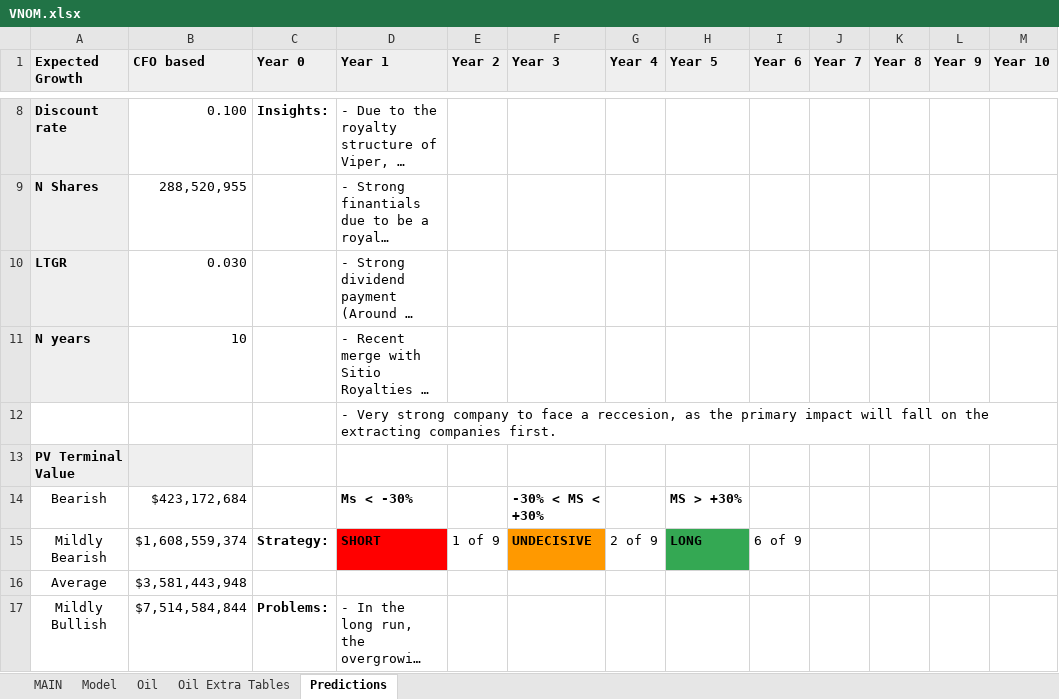
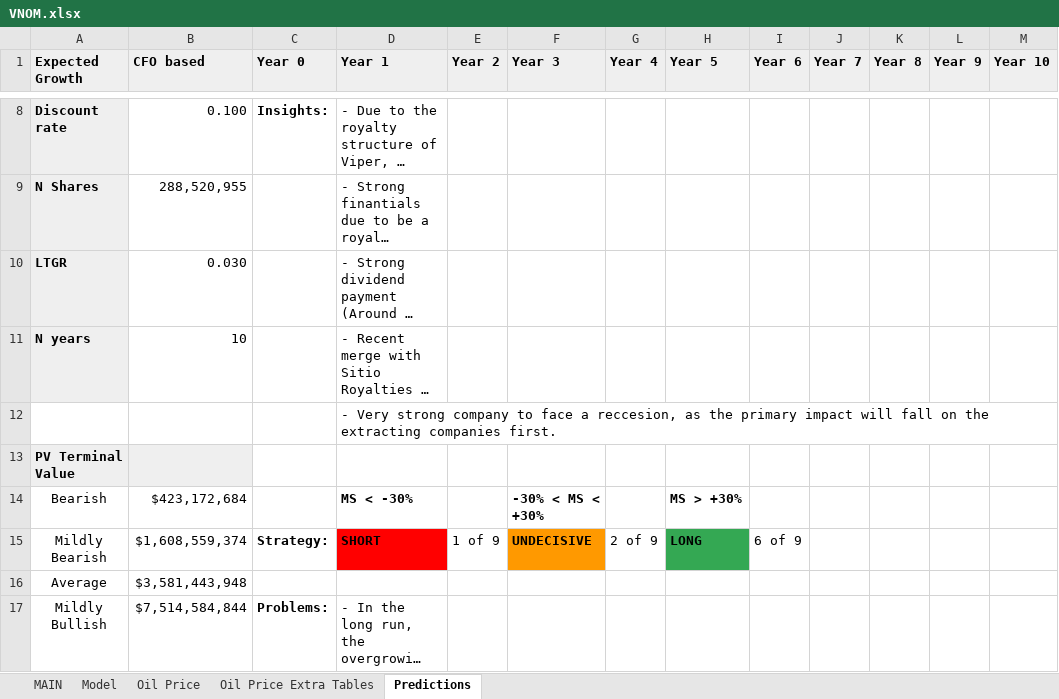
Before and after one commit to alopezmoreira1989/Stock-Fundamental-Analysis, an Excel workbook: VNOM.xlsx, sheet Predictions, drawn as a sheet; only a part is shown, gaps mark what is left out; long unchanged cells end in …; values as stored, in another font and other column widths than the file's, no borders; charts and pictures not drawn; the diff names each change by its address in the sheet, - before the commit and + after, or states it on an @@ line.

```diff
--- a/VNOM.xlsx (sheet Predictions)
+++ b/VNOM.xlsx (sheet Predictions)
-sheet tab: Oil
+sheet tab: Oil Price
-sheet tab: Oil Extra Tables
+sheet tab: Oil Price Extra Tables
-D14 (Year 1): Ms < -30%
+D14 (Year 1): MS < -30%
```
Also changed, not shown: sheet MAIN, sheet Model, formulas that keep their value, charts or pictures.
